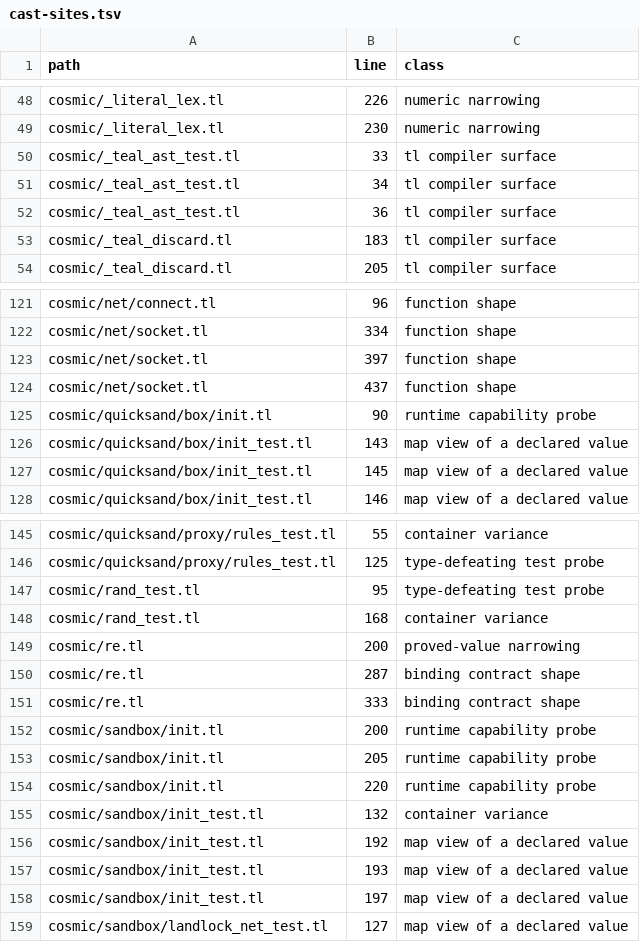
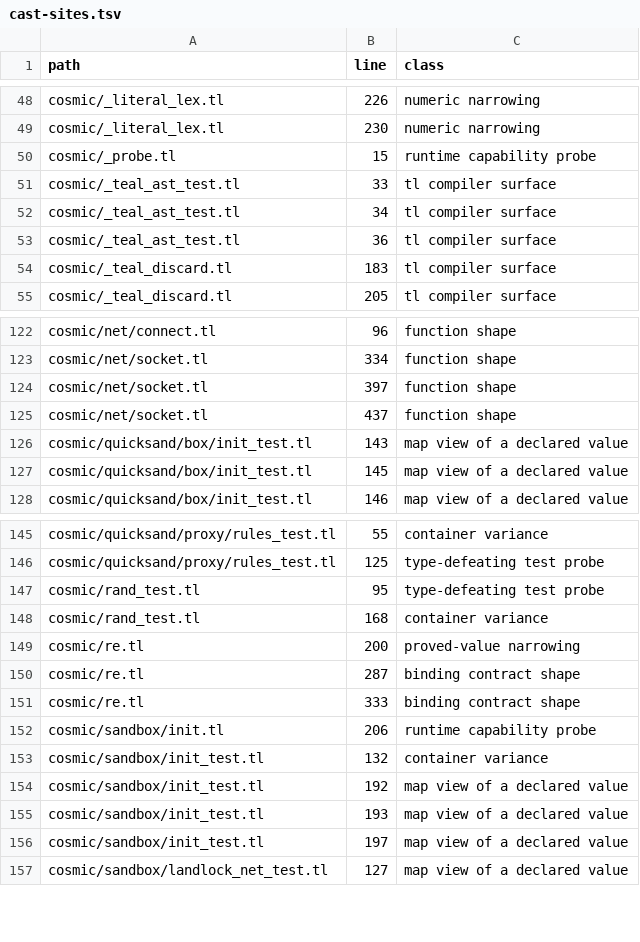
Before and after one commit to cosmic-lua/cosmic, a TSV file: docs/design/cast-sites.tsv, drawn as a sheet; only a part is shown, gaps mark what is left out.

```diff
--- a/docs/design/cast-sites.tsv
+++ b/docs/design/cast-sites.tsv
@@ -49,2 +49,3 @@ cosmic/_literal_lex.tl	226	numeric narrowing
 cosmic/_literal_lex.tl	230	numeric narrowing
+cosmic/_probe.tl	15	runtime capability probe
 cosmic/_teal_ast_test.tl	33	tl compiler surface
@@ -124,3 +125,2 @@ cosmic/net/socket.tl	397	function shape
 cosmic/net/socket.tl	437	function shape
-cosmic/quicksand/box/init.tl	90	runtime capability probe
 cosmic/quicksand/box/init_test.tl	143	map view of a declared value
@@ -151,5 +151,3 @@ cosmic/re.tl	287	binding contract shape
 cosmic/re.tl	333	binding contract shape
-cosmic/sandbox/init.tl	200	runtime capability probe
-cosmic/sandbox/init.tl	205	runtime capability probe
-cosmic/sandbox/init.tl	220	runtime capability probe
+cosmic/sandbox/init.tl	206	runtime capability probe
 cosmic/sandbox/init_test.tl	132	container variance
```
Also changed, not shown: 6 other files.
